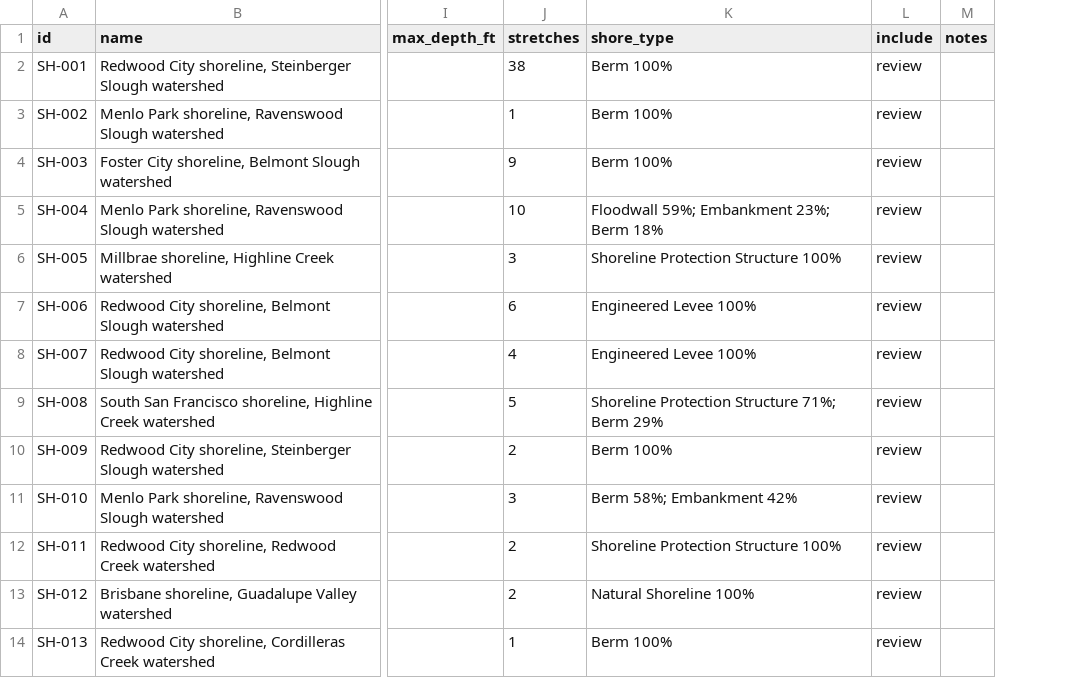
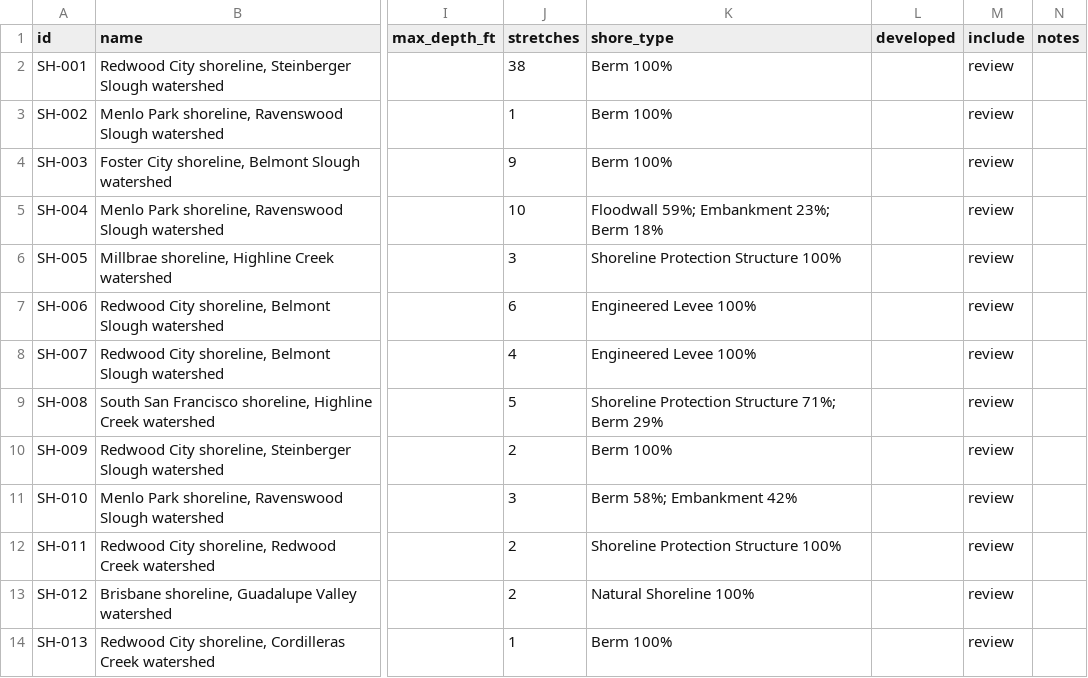
Before and after one commit to OneShorelineSMC/oneshorelinefews, a CSV file: lookups/proposed/shoreline_hotspots.csv, drawn as a sheet; only a part is shown, gaps mark what is left out; the diff names each change by its address in the sheet, - before the commit and + after, or states it on an @@ line.

```diff
--- a/lookups/proposed/shoreline_hotspots.csv
+++ b/lookups/proposed/shoreline_hotspots.csv
+column L (developed), empty
```
